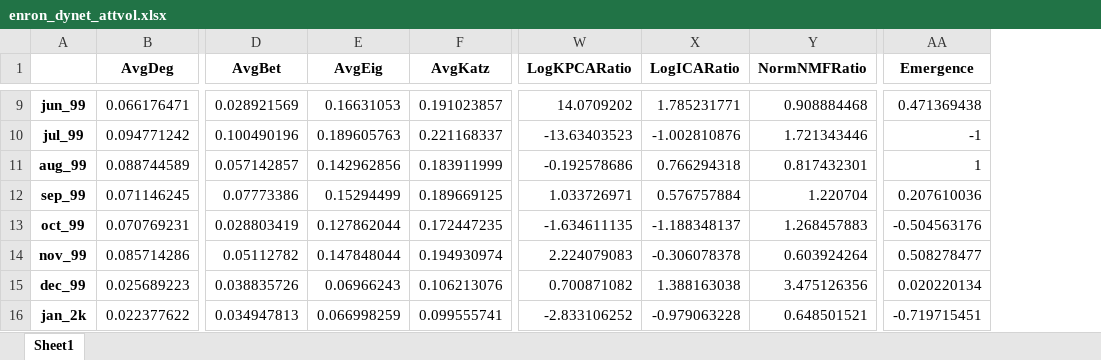
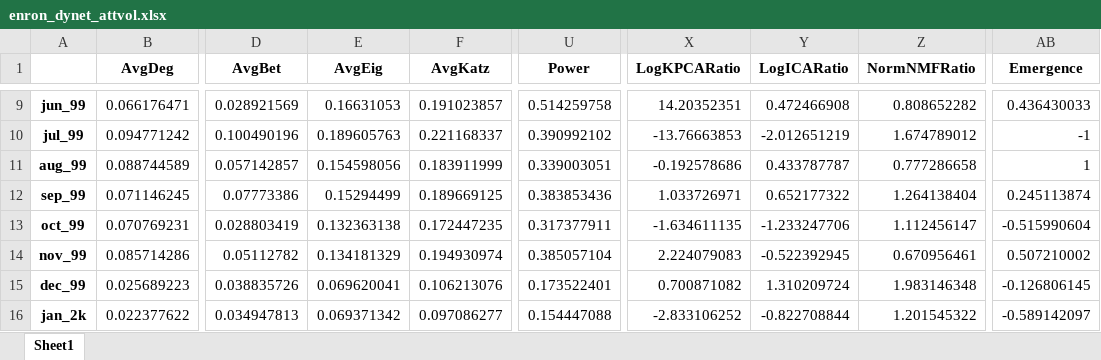
Before and after one commit to Arshad-Ahmed/MScDataScience, an Excel workbook: Thesis/Code/enron_dynet_attvol.xlsx, sheet Sheet1, drawn as a sheet; only a part is shown, gaps mark what is left out; values as stored, in another font and other column widths than the file's, no borders; addresses are those after the commit; the diff covers the shown part only; the diff names each change by its address in the sheet, - before the commit and + after, or states it on an @@ line.

```diff
--- a/Thesis/Code/enron_dynet_attvol.xlsx (sheet Sheet1)
+++ b/Thesis/Code/enron_dynet_attvol.xlsx (sheet Sheet1)
+column U (Power), rows 9-16: 0.514259758 | 0.390992102 | 0.339003051 | 0.383853436 | 0.317377911 | 0.385057104 | 0.173522401 | 0.154447088
-X9 (LogKPCARatio): 14.0709202
+X9 (LogKPCARatio): 14.20352351
-Y9 (LogICARatio): 1.785231771
+Y9 (LogICARatio): 0.472466908
-Z9 (NormNMFRatio): 0.908884468
+Z9 (NormNMFRatio): 0.808652282
-AB9 (Emergence): 0.471369438
+AB9 (Emergence): 0.436430033
-X10 (LogKPCARatio): -13.63403523
+X10 (LogKPCARatio): -13.76663853
-Y10 (LogICARatio): -1.002810876
+Y10 (LogICARatio): -2.012651219
-Z10 (NormNMFRatio): 1.721343446
+Z10 (NormNMFRatio): 1.674789012
-E11 (AvgEig): 0.142962856
+E11 (AvgEig): 0.154598056
-Y11 (LogICARatio): 0.766294318
+Y11 (LogICARatio): 0.433787787
-Z11 (NormNMFRatio): 0.817432301
+Z11 (NormNMFRatio): 0.777286658
-Y12 (LogICARatio): 0.576757884
+Y12 (LogICARatio): 0.652177322
-Z12 (NormNMFRatio): 1.220704
+Z12 (NormNMFRatio): 1.264138404
-AB12 (Emergence): 0.207610036
+AB12 (Emergence): 0.245113874
-E13 (AvgEig): 0.127862044
+E13 (AvgEig): 0.132363138
-Y13 (LogICARatio): -1.188348137
+Y13 (LogICARatio): -1.233247706
-Z13 (NormNMFRatio): 1.268457883
+Z13 (NormNMFRatio): 1.112456147
-AB13 (Emergence): -0.504563176
+AB13 (Emergence): -0.515990604
-E14 (AvgEig): 0.147848044
+E14 (AvgEig): 0.134181329
-Y14 (LogICARatio): -0.306078378
+Y14 (LogICARatio): -0.522392945
-Z14 (NormNMFRatio): 0.603924264
+Z14 (NormNMFRatio): 0.670956461
-AB14 (Emergence): 0.508278477
+AB14 (Emergence): 0.507210002
-E15 (AvgEig): 0.06966243
+E15 (AvgEig): 0.069620041
-Y15 (LogICARatio): 1.388163038
+Y15 (LogICARatio): 1.310209724
-Z15 (NormNMFRatio): 3.475126356
+Z15 (NormNMFRatio): 1.983146348
-AB15 (Emergence): 0.020220134
+AB15 (Emergence): -0.126806145
-E16 (AvgEig): 0.066998259
+E16 (AvgEig): 0.069371342
-F16 (AvgKatz): 0.099555741
+F16 (AvgKatz): 0.097086277
-Y16 (LogICARatio): -0.979063228
+Y16 (LogICARatio): -0.822708844
-Z16 (NormNMFRatio): 0.648501521
+Z16 (NormNMFRatio): 1.201545322
-AB16 (Emergence): -0.719715451
+AB16 (Emergence): -0.589142097
```
Also changed, not shown: 206 edited cells elsewhere in this sheet, Thesis/Code/enron_dynet_attvol_lap.xlsx, 14 other files.
